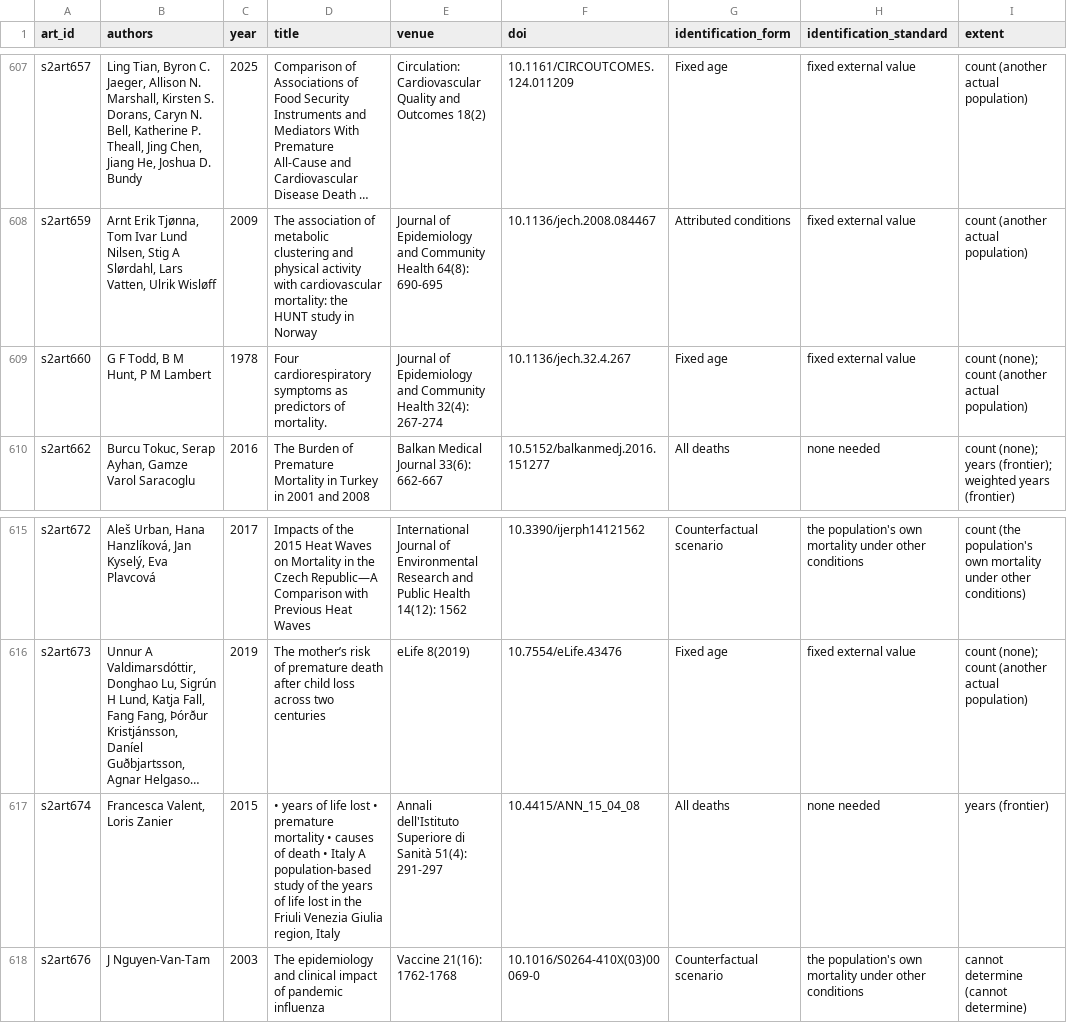
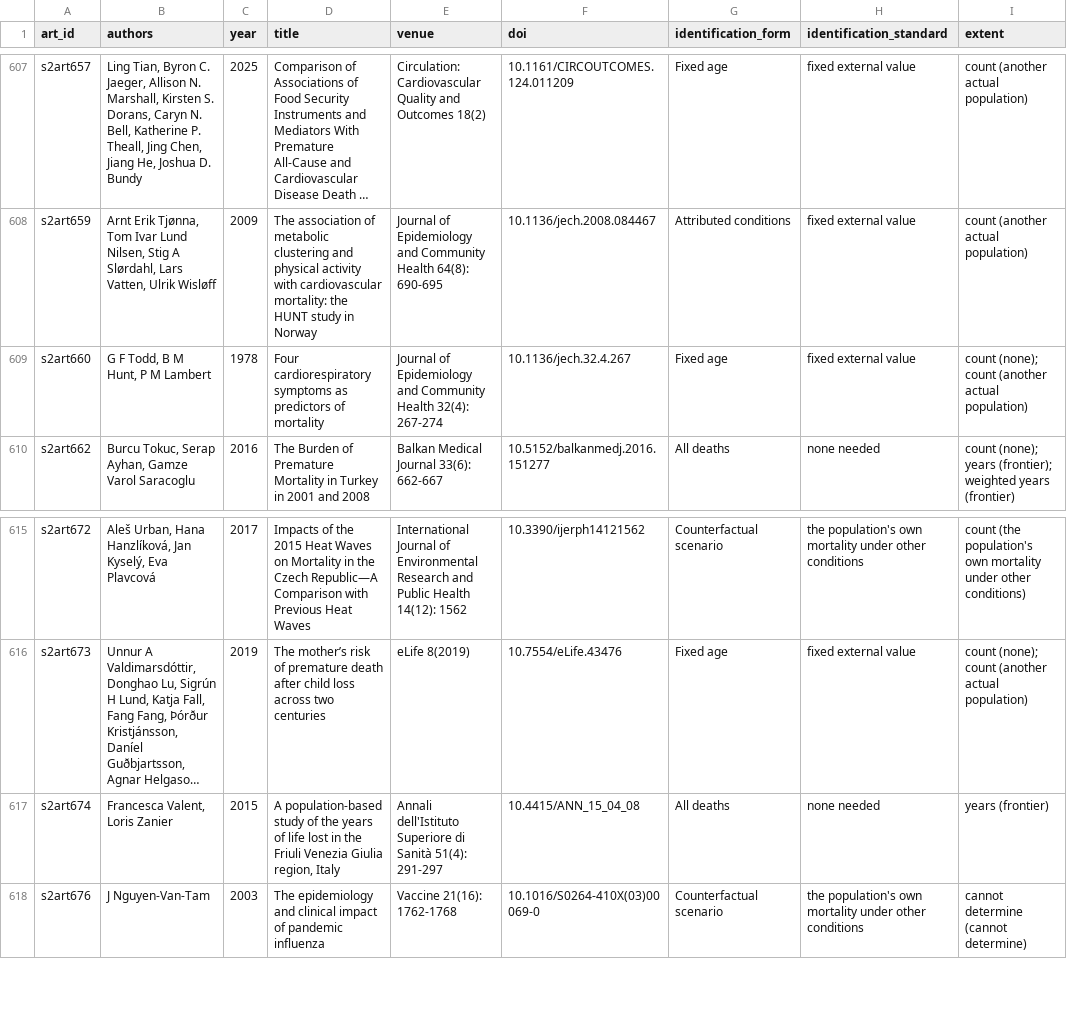
Before and after one commit to mmuszynskasp/premature_mortality_review, a CSV file: data/coded/included_articles.csv, drawn as a sheet; only a part is shown, gaps mark what is left out; long unchanged cells end in …; the diff covers the shown part only; the diff names each change by its address in the sheet, - before the commit and + after, or states it on an @@ line.

Commit message:
included_articles.csv: 20 titles corrected from the PDFs and Crossref punctuation cleaned

```diff
--- a/data/coded/included_articles.csv
+++ b/data/coded/included_articles.csv
-D609 (title): …predictors of mortality.
+D609 (title): …predictors of mortality
-D617 (title): • years of life lost • premature mortality • causes of death • Italy A population-based…
+D617 (title): A population-based…
```
Also changed, not shown: 21 edited cells elsewhere in this file.
